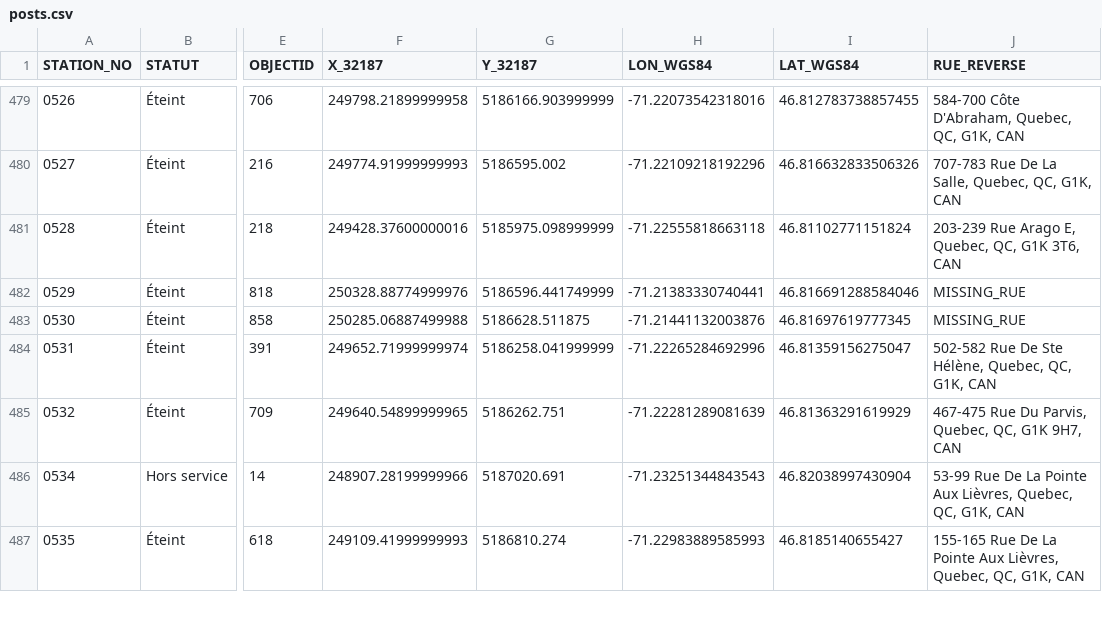
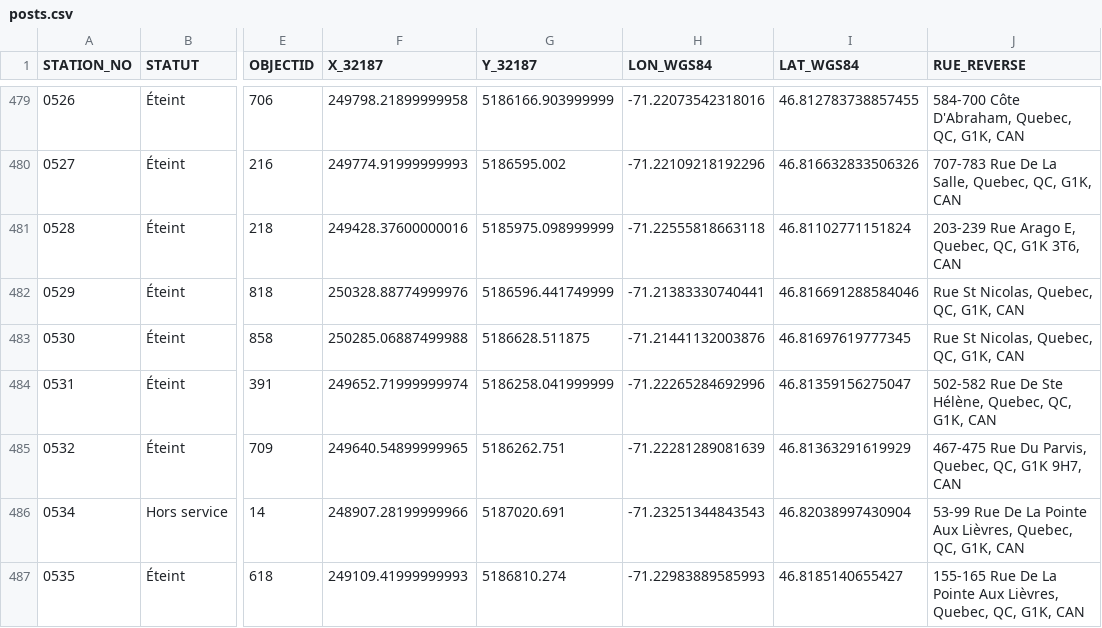
Before and after one commit to ESail2005/Opperation-temp-te, a CSV file: posts.csv, drawn as a sheet; only a part is shown, gaps mark what is left out; the diff covers the shown part only; the diff names each change by its address in the sheet, - before the commit and + after, or states it on an @@ line.

```diff
--- a/posts.csv
+++ b/posts.csv
-J482:J483 (RUE_REVERSE): MISSING_RUE
+J482:J483 (RUE_REVERSE): Rue St Nicolas, Quebec, QC, G1K, CAN
```
Also changed, not shown: 117 edited cells elsewhere in this file, 3 other files.
